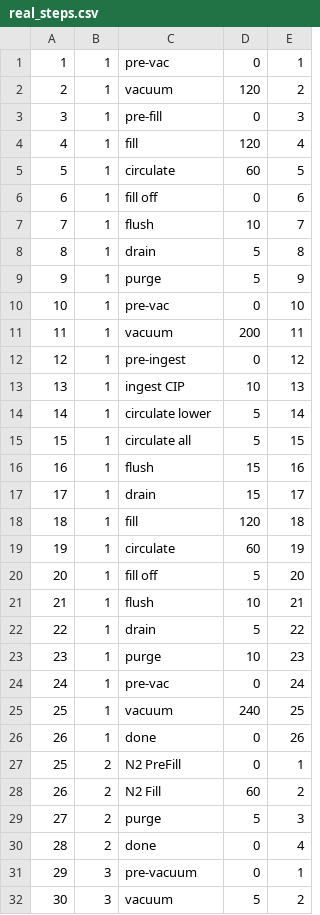
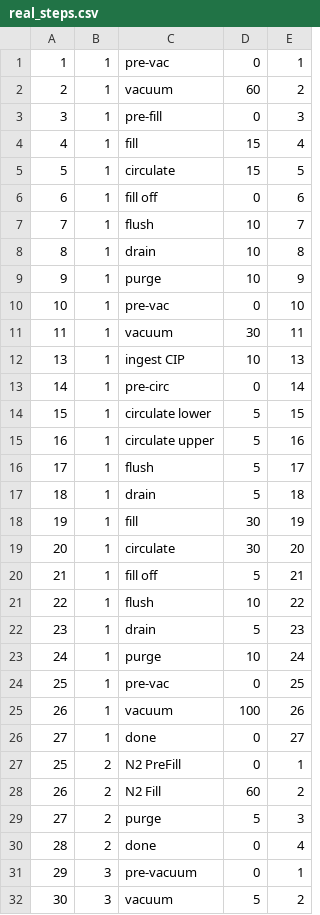
Before and after one commit to james-barnard/nitrobrew, a CSV file: data/real_steps.csv, drawn as a sheet; only a part is shown.

```diff
--- a/data/real_steps.csv
+++ b/data/real_steps.csv
@@ -1,27 +1,27 @@
 1,1,pre-vac,0,1
-2,1,vacuum,120,2
+2,1,vacuum,60,2
 3,1,pre-fill,0,3
-4,1,fill,120,4
-5,1,circulate,60,5
+4,1,fill,15,4
+5,1,circulate,15,5
 6,1,fill off,0,6
 7,1,flush,10,7
-8,1,drain,5,8
-9,1,purge,5,9
+8,1,drain,10,8
+9,1,purge,10,9
 10,1,pre-vac,0,10
-11,1,vacuum,200,11
-12,1,pre-ingest,0,12
+11,1,vacuum,30,11
 13,1,ingest CIP,10,13
-14,1,circulate lower,5,14
-15,1,circulate all,5,15
-16,1,flush,15,16
-17,1,drain,15,17
-18,1,fill,120,18
-19,1,circulate,60,19
-20,1,fill off,5,20
-21,1,flush,10,21
-22,1,drain,5,22
-23,1,purge,10,23
-24,1,pre-vac,0,24
-25,1,vacuum,240,25
-26,1,done,0,26
+14,1,pre-circ,0,14
+15,1,circulate lower,5,15
+16,1,circulate upper,5,16
+17,1,flush,5,17
+18,1,drain,5,18
+19,1,fill,30,19
+20,1,circulate,30,20
+21,1,fill off,5,21
+22,1,flush,10,22
+23,1,drain,5,23
+24,1,purge,10,24
+25,1,pre-vac,0,25
+26,1,vacuum,100,26
+27,1,done,0,27
 25,2,N2 PreFill,0,1
```
Also changed, not shown: data/real_states.csv, 2 other files.
